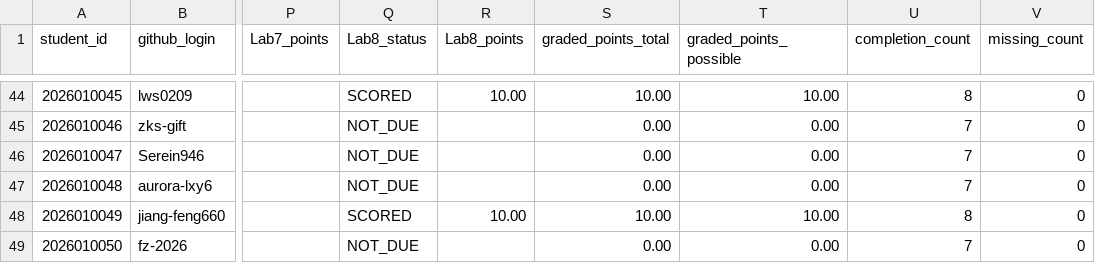
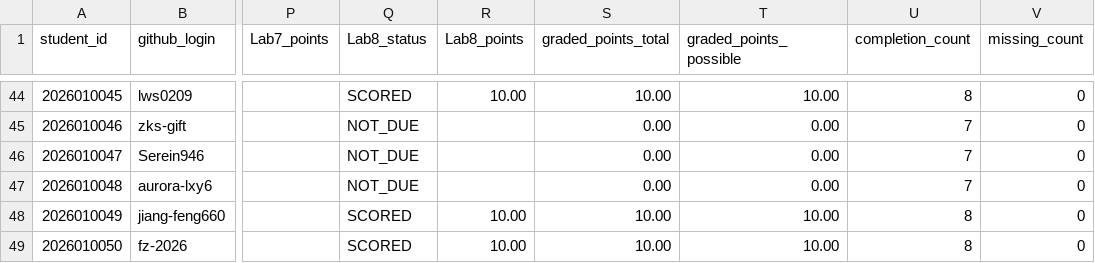
Before and after one commit to LiuXiYing/IntroToCybersecurityTools, a CSV file: reports/grades.csv, drawn as a sheet; only a part is shown, gaps mark what is left out; the diff covers the shown part only; the diff names each change by its address in the sheet, - before the commit and + after, or states it on an @@ line.

```diff
--- a/reports/grades.csv
+++ b/reports/grades.csv
-Q49 (Lab8_status): NOT_DUE
+Q49 (Lab8_status): SCORED
-R49 (Lab8_points): (empty)
+R49 (Lab8_points): 10.00
-S49 (graded_points_total): 0.00
+S49 (graded_points_total): 10.00
-T49 (graded_points_possible): 0.00
+T49 (graded_points_possible): 10.00
-U49 (completion_count): 7
+U49 (completion_count): 8
```
Also changed, not shown: 35 edited cells elsewhere in this file.
